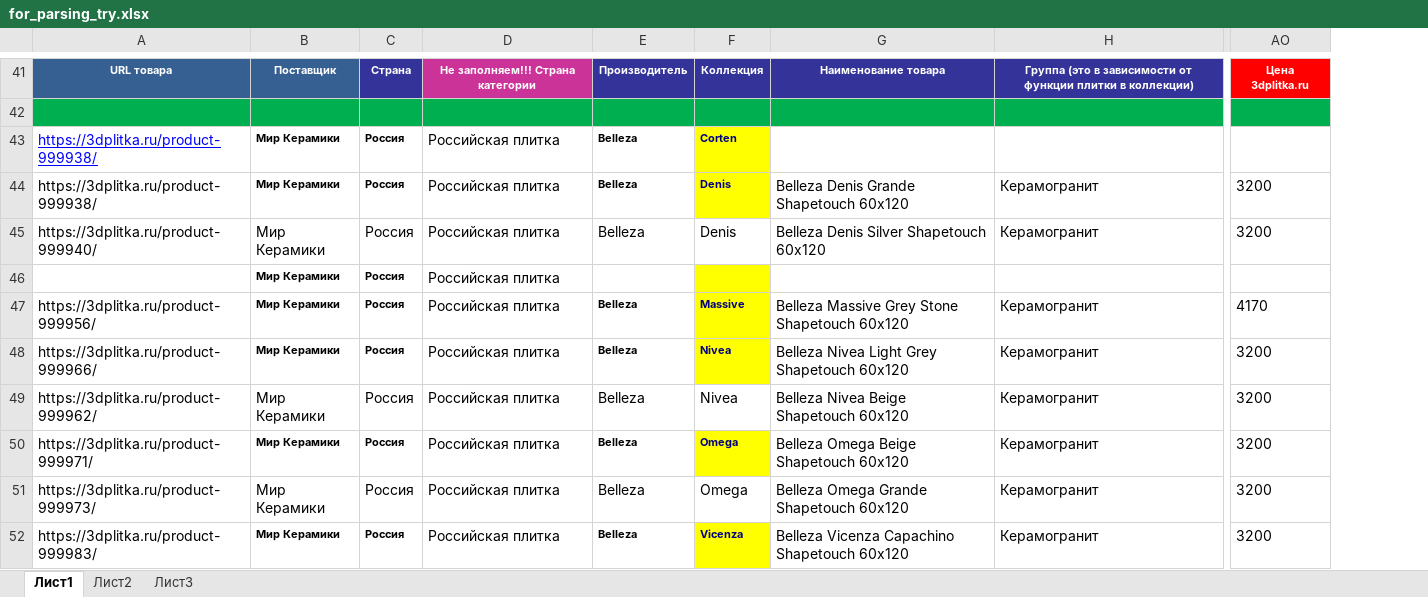
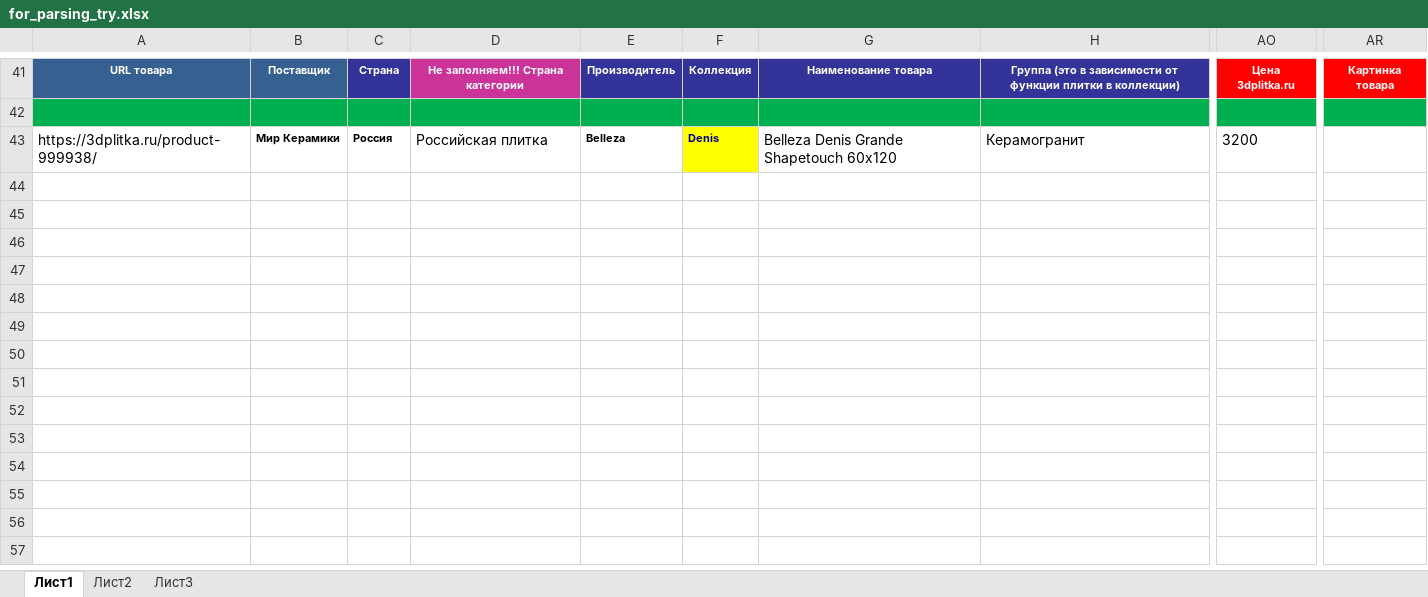
Before and after one commit to alekseybiz/Data-analyzis, an Excel workbook: Parsing_characteristis_and_photo/for_parsing_try.xlsx, sheet Лист1, drawn as a sheet; only a part is shown, gaps mark what is left out; values as stored, in another font and other column widths than the file's, no borders; conditional formats not drawn; removed rows and columns are numbered as before the commit, all else as after; rows hold the shown columns only; the diff covers the shown part only; the diff names each change by its address in the sheet, - before the commit and + after, or states it on an @@ line.

```diff
--- a/Parsing_characteristis_and_photo/for_parsing_try.xlsx (sheet Лист1)
+++ b/Parsing_characteristis_and_photo/for_parsing_try.xlsx (sheet Лист1)
-column A, row 41: URL товара; row 44: https://3dplitka.ru/product-999938/
-column B, row 41: Поставщик; row 44: Мир Керамики
+column A, rows 41-43: URL товара |  | https://3dplitka.ru/product-999938/
+column B, rows 41-43: Поставщик |  | Мир Керамики
-column G, row 41: Наименование товара; row 44: Belleza Denis Grande Shapetouch 60x120
+column G, rows 41-43: Наименование товара |  | Belleza Denis Grande Shapetouch 60x120
-column AO, row 41: Цена 3dplitka.ru; row 44: 3200
+column AO, rows 41-43: Цена 3dplitka.ru |  | 3200
+column AR, row 41: Картинка товара
-row 43: https://3dplitka.ru/product-999938/ | Мир Керамики | Россия | Российская плитка | Belleza | Corten
-row 45: https://3dplitka.ru/product-999940/ | Мир Керамики | Россия | Российская плитка | Belleza | Denis | Belleza Denis Silver Shapetouch 60x120 | Керамогранит | 3200
-row 46:  | Мир Керамики | Россия | Российская плитка
-row 47: https://3dplitka.ru/product-999956/ | Мир Керамики | Россия | Российская плитка | Belleza | Massive | Belleza Massive Grey Stone Shapetouch 60x120 | Керамогранит | 4170
-row 48: https://3dplitka.ru/product-999966/ | Мир Керамики | Россия | Российская плитка | Belleza | Nivea | Belleza Nivea Light Grey Shapetouch 60x120 | Керамогранит | 3200
-row 49: https://3dplitka.ru/product-999962/ | Мир Керамики | Россия | Российская плитка | Belleza | Nivea | Belleza Nivea Beige Shapetouch 60x120 | Керамогранит | 3200
-row 50: https://3dplitka.ru/product-999971/ | Мир Керамики | Россия | Российская плитка | Belleza | Omega | Belleza Omega Beige Shapetouch 60x120 | Керамогранит | 3200
-row 51: https://3dplitka.ru/product-999973/ | Мир Керамики | Россия | Российская плитка | Belleza | Omega | Belleza Omega Grande Shapetouch 60x120 | Керамогранит | 3200
-row 52: https://3dplitka.ru/product-999983/ | Мир Керамики | Россия | Российская плитка | Belleza | Vicenza | Belleza Vicenza Capachino Shapetouch 60x120 | Керамогранит | 3200
```
Also changed, not shown: 13 removed rows elsewhere in this sheet, 2 other files.
